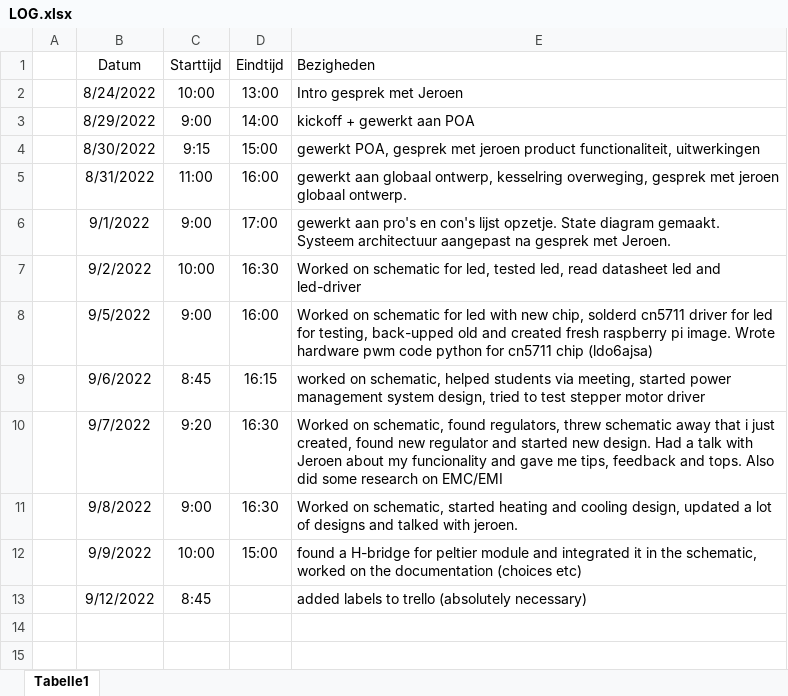
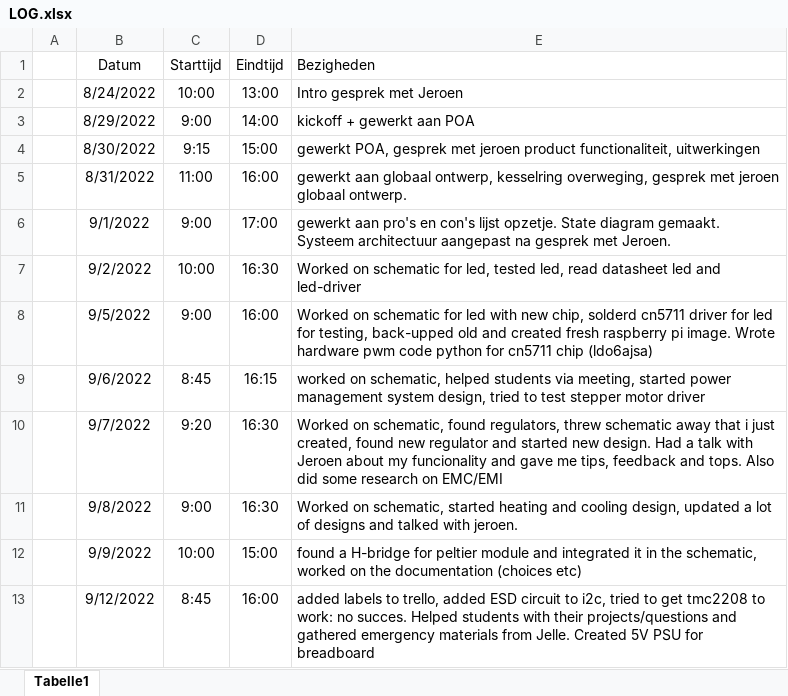
Before and after one commit to Casperdroid5/Water-Quality-Monitor, an Excel workbook: Documentation/LOG.xlsx, sheet Tabelle1, drawn as a sheet; values as stored, in another font and other column widths than the file's, no borders; the diff names each change by its address in the sheet, - before the commit and + after, or states it on an @@ line.

```diff
--- a/Documentation/LOG.xlsx (sheet Tabelle1)
+++ b/Documentation/LOG.xlsx (sheet Tabelle1)
-D13 (Eindtijd): (empty)
+D13 (Eindtijd): 16:00
-E13 (Bezigheden): …labels to trello (absolutely necessary)
+E13 (Bezigheden): …labels to trello, added ESD circuit to i2c, tried to get tmc2208 to work: no succes. Helped students with their projects/questions and gathered emergency materials from Jelle. Created 5V PSU for breadboard
```
Also changed, not shown: 3 other files.
